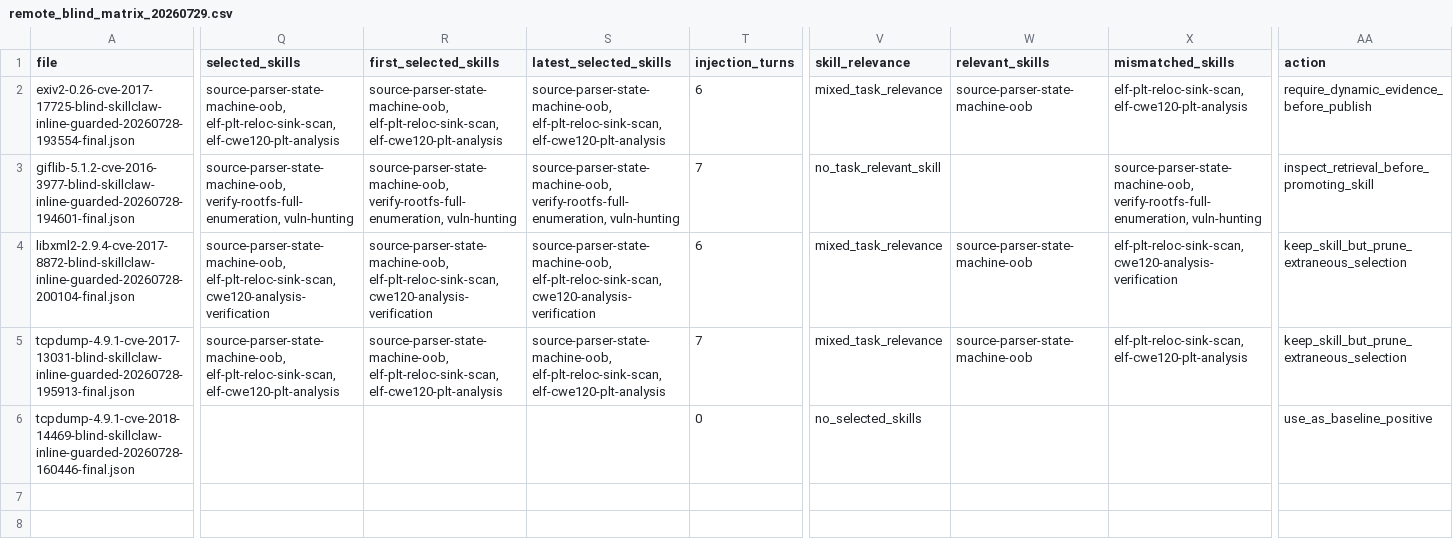
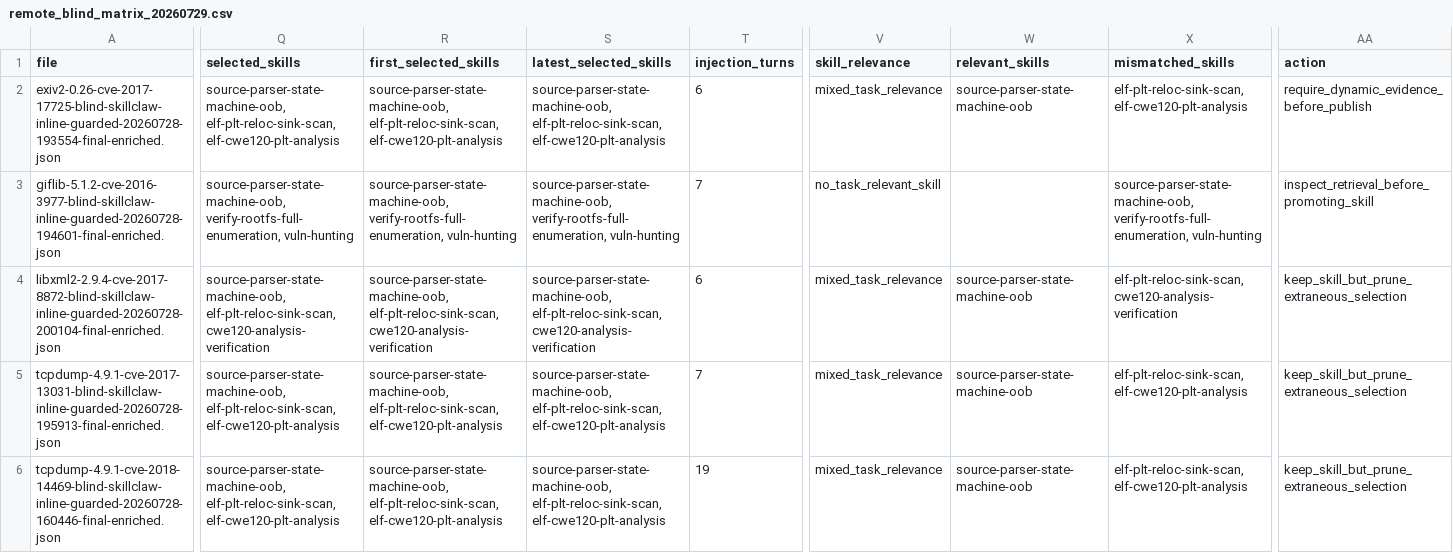
Before and after one commit to MrXiaoFan/SkillClaw, a CSV file: reports/current/remote_blind_matrix_20260729.csv, drawn as a sheet; only a part is shown, gaps mark what is left out; the diff names each change by its address in the sheet, - before the commit and + after, or states it on an @@ line.

Commit message:
Prefer enriched finals in remote blind reports

```diff
--- a/reports/current/remote_blind_matrix_20260729.csv
+++ b/reports/current/remote_blind_matrix_20260729.csv
-A2 (file): exiv2-0.26-cve-2017-17725-blind-skillclaw-inline-guarded-20260728-193554-final.json
+A2 (file): exiv2-0.26-cve-2017-17725-blind-skillclaw-inline-guarded-20260728-193554-final-enriched.json
-A3 (file): giflib-5.1.2-cve-2016-3977-blind-skillclaw-inline-guarded-20260728-194601-final.json
+A3 (file): giflib-5.1.2-cve-2016-3977-blind-skillclaw-inline-guarded-20260728-194601-final-enriched.json
-A4 (file): libxml2-2.9.4-cve-2017-8872-blind-skillclaw-inline-guarded-20260728-200104-final.json
+A4 (file): libxml2-2.9.4-cve-2017-8872-blind-skillclaw-inline-guarded-20260728-200104-final-enriched.json
-A5 (file): tcpdump-4.9.1-cve-2017-13031-blind-skillclaw-inline-guarded-20260728-195913-final.json
+A5 (file): tcpdump-4.9.1-cve-2017-13031-blind-skillclaw-inline-guarded-20260728-195913-final-enriched.json
-A6 (file): tcpdump-4.9.1-cve-2018-14469-blind-skillclaw-inline-guarded-20260728-160446-final.json
+A6 (file): tcpdump-4.9.1-cve-2018-14469-blind-skillclaw-inline-guarded-20260728-160446-final-enriched.json
-Q6 (selected_skills): (empty)
+Q6 (selected_skills): source-parser-state-machine-oob, elf-plt-reloc-sink-scan, elf-cwe120-plt-analysis
-R6 (first_selected_skills): (empty)
+R6 (first_selected_skills): source-parser-state-machine-oob, elf-plt-reloc-sink-scan, elf-cwe120-plt-analysis
-S6 (latest_selected_skills): (empty)
+S6 (latest_selected_skills): source-parser-state-machine-oob, elf-plt-reloc-sink-scan, elf-cwe120-plt-analysis
-T6 (injection_turns): 0
+T6 (injection_turns): 19
-V6 (skill_relevance): no_selected_skills
+V6 (skill_relevance): mixed_task_relevance
-W6 (relevant_skills): (empty)
+W6 (relevant_skills): source-parser-state-machine-oob
-X6 (mismatched_skills): (empty)
+X6 (mismatched_skills): elf-plt-reloc-sink-scan, elf-cwe120-plt-analysis
-AA6 (action): use_as_baseline_positive
+AA6 (action): keep_skill_but_prune_extraneous_selection
```
Also changed, not shown: reports/current/remote_blind_skill_feedback_20260729.csv, 4 other files.
